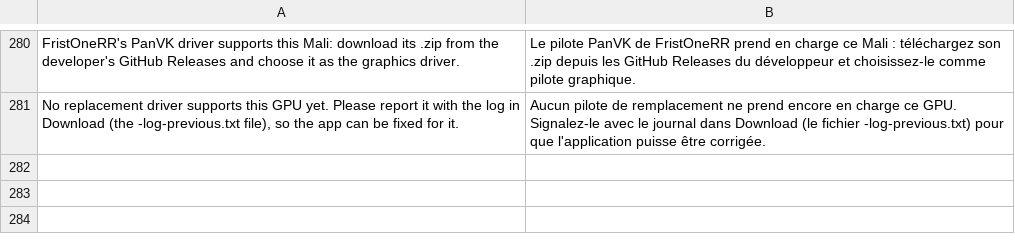
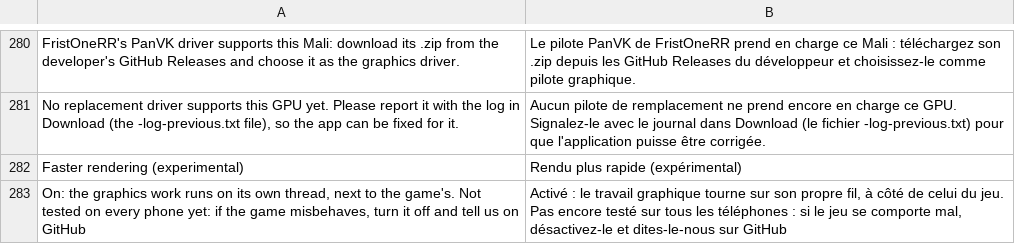
Before and after one commit to simipoB/Arceus-Native-Android, a TSV file: dm/android/app/assets/lang/fr.tsv, drawn as a sheet; only a part is shown, gaps mark what is left out.

```diff
--- a/dm/android/app/assets/lang/fr.tsv
+++ b/dm/android/app/assets/lang/fr.tsv
@@ -281 +281,3 @@ FristOneRR's PanVK driver supports this Mali: download its .zip from the develop
 No replacement driver supports this GPU yet. Please report it with the log in Download (the -log-previous.txt file), so the app can be fixed for it.	Aucun pilote de remplacement ne prend encore en charge ce GPU. Signalez-le avec le journal dans Download (le fichier -log-previous.txt) pour que l'application puisse être corrigée.
+Faster rendering (experimental)	Rendu plus rapide (expérimental)
+On: the graphics work runs on its own thread, next to the game's. Not tested on every phone yet: if the game misbehaves, turn it off and tell us on GitHub	Activé : le travail graphique tourne sur son propre fil, à côté de celui du jeu. Pas encore testé sur tous les téléphones : si le jeu se comporte mal, désactivez-le et dites-le-nous sur GitHub
```
Also changed, not shown: dm/android/app/assets/lang/es.tsv, dm/android/app/assets/lang/ja.tsv, 7 other files.
